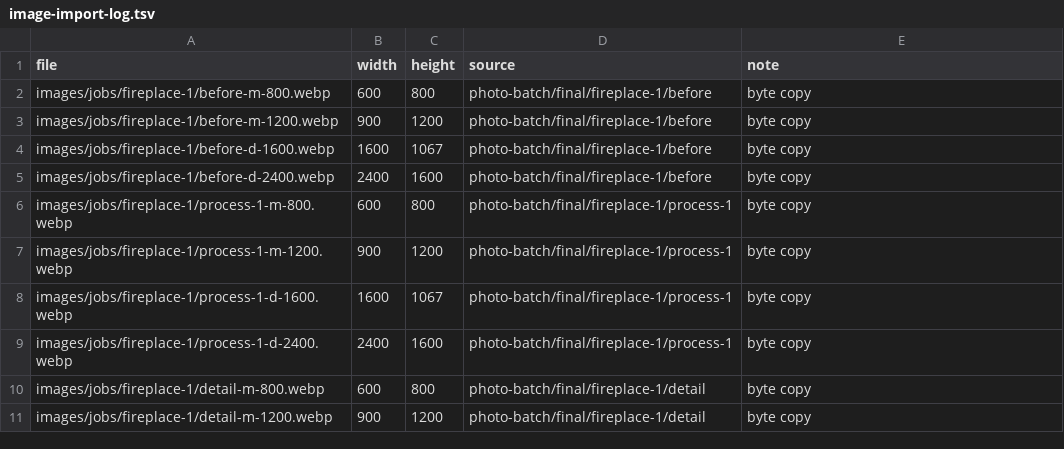
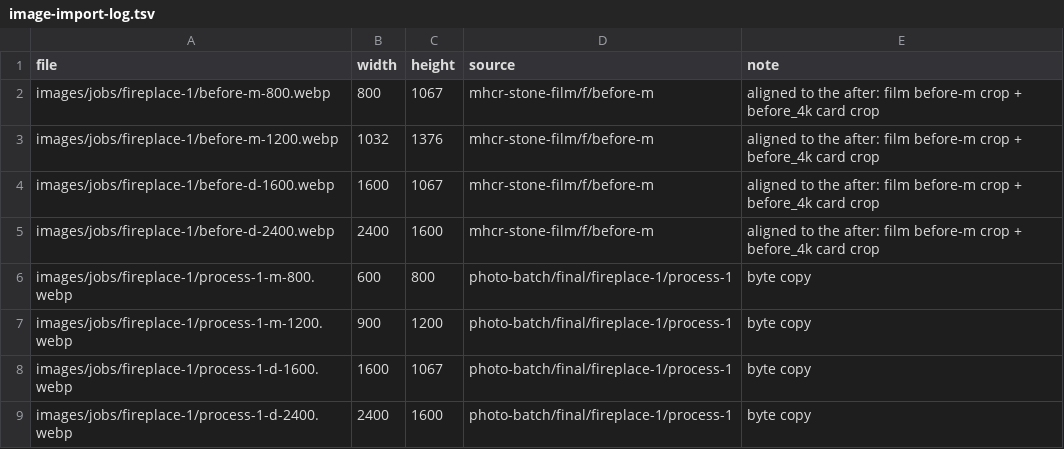
Before and after one commit to Maz0327/MHCR-Website, a TSV file: _build/tools/image-import-log.tsv, drawn as a sheet; only a part is shown; the shorter side is filled out with more unchanged rows.

Commit message:
feat: build the job pages, the jobs index and the build-up module
- one job-page template fed by jobs.json (copy deck section 6): hero, before/after
  slider, build-up (stone film on the stacked stone job), what we did, the ask
- gallery.html groups the published jobs by service, A-Z
- buildup.js: drag/keyboard before-after slider and a pinned scroll wipe
- Fireplace 1 before is cut from the film's aligned frames so the slider lines up

```diff
--- a/_build/tools/image-import-log.tsv
+++ b/_build/tools/image-import-log.tsv
@@ -1,6 +1,6 @@
 file	width	height	source	note
-images/jobs/fireplace-1/before-m-800.webp	600	800	photo-batch/final/fireplace-1/before	byte copy
-images/jobs/fireplace-1/before-m-1200.webp	900	1200	photo-batch/final/fireplace-1/before	byte copy
-images/jobs/fireplace-1/before-d-1600.webp	1600	1067	photo-batch/final/fireplace-1/before	byte copy
-images/jobs/fireplace-1/before-d-2400.webp	2400	1600	photo-batch/final/fireplace-1/before	byte copy
+images/jobs/fireplace-1/before-m-800.webp	800	1067	mhcr-stone-film/f/before-m	aligned to the after: film before-m crop + before_4k card crop
+images/jobs/fireplace-1/before-m-1200.webp	1032	1376	mhcr-stone-film/f/before-m	aligned to the after: film before-m crop + before_4k card crop
+images/jobs/fireplace-1/before-d-1600.webp	1600	1067	mhcr-stone-film/f/before-m	aligned to the after: film before-m crop + before_4k card crop
+images/jobs/fireplace-1/before-d-2400.webp	2400	1600	mhcr-stone-film/f/before-m	aligned to the after: film before-m crop + before_4k card crop
 images/jobs/fireplace-1/process-1-m-800.webp	600	800	photo-batch/final/fireplace-1/process-1	byte copy
```
Also changed, not shown: 20 other files.
